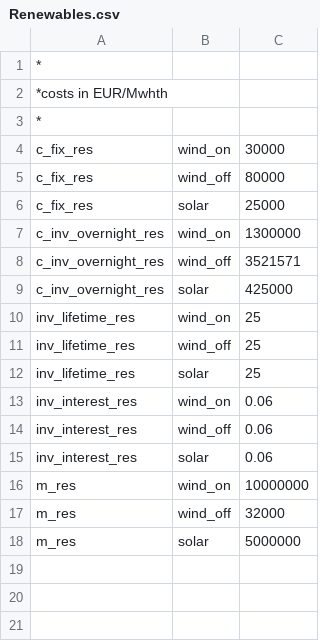
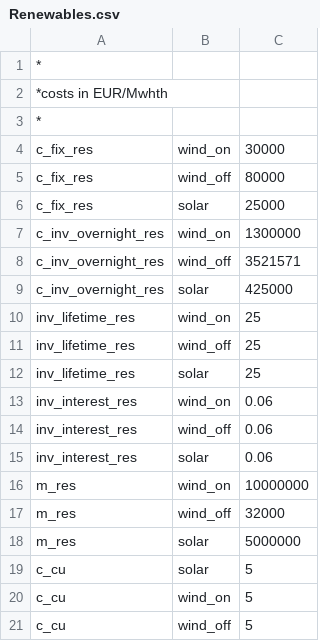
Before and after one commit to cchrisgong/dieter-coupling-remind, a CSV file: DIETER/Renewables.csv, drawn as a sheet; the diff names each change by its address in the sheet, - before the commit and + after, or states it on an @@ line.

```diff
--- a/DIETER/Renewables.csv
+++ b/DIETER/Renewables.csv
+row 19: c_cu | solar | 5
+row 20: c_cu | wind_on | 5
+row 21: c_cu | wind_off | 5
```
Also changed, not shown: 4 other files.
